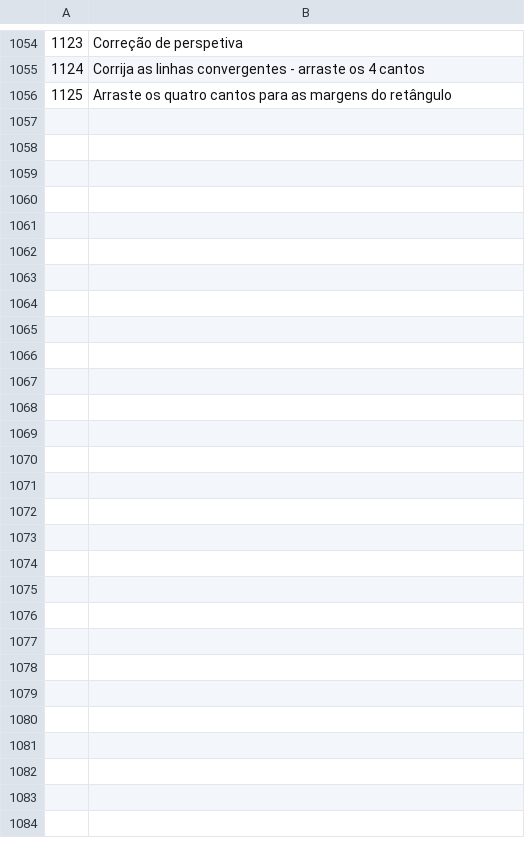
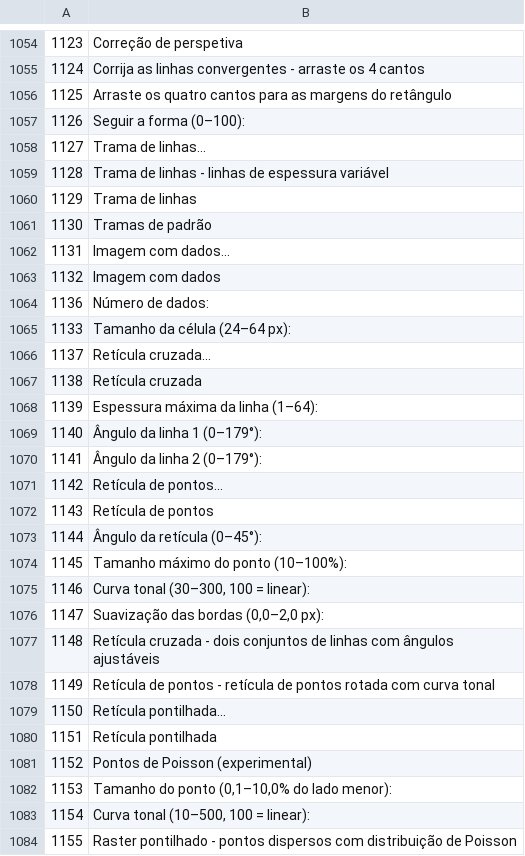
Before and after one commit to AdamMierzwa/fotografista, a TSV file: i18n/portuguese.tsv, drawn as a sheet; only a part is shown, gaps mark what is left out; the diff names each change by its address in the sheet, - before the commit and + after, or states it on an @@ line.

Commit message:
Wersja 1.2.0: rastry wzorkowe (liniowy, krzyżowy, punktowy, Poisson, kostki), korekta perspektywy, kursor pędzla; zmiana nazwy podmenu

```diff
--- a/i18n/portuguese.tsv
+++ b/i18n/portuguese.tsv
+row 1057: 1126 | Seguir a forma (0–100):
+row 1058: 1127 | Trama de linhas...
+row 1059: 1128 | Trama de linhas - linhas de espessura variável
+row 1060: 1129 | Trama de linhas
+row 1061: 1130 | Tramas de padrão
+row 1062: 1131 | Imagem com dados...
+row 1063: 1132 | Imagem com dados
+row 1064: 1136 | Número de dados:
+row 1065: 1133 | Tamanho da célula (24–64 px):
+row 1066: 1137 | Retícula cruzada...
+row 1067: 1138 | Retícula cruzada
+row 1068: 1139 | Espessura máxima da linha (1–64):
+row 1069: 1140 | Ângulo da linha 1 (0–179°):
+row 1070: 1141 | Ângulo da linha 2 (0–179°):
+row 1071: 1142 | Retícula de pontos...
+row 1072: 1143 | Retícula de pontos
+row 1073: 1144 | Ângulo da retícula (0–45°):
+row 1074: 1145 | Tamanho máximo do ponto (10–100%):
+row 1075: 1146 | Curva tonal (30–300, 100 = linear):
+row 1076: 1147 | Suavização das bordas (0,0–2,0 px):
+row 1077: 1148 | Retícula cruzada - dois conjuntos de linhas com ângulos ajustáveis
+row 1078: 1149 | Retícula de pontos - retícula de pontos rotada com curva tonal
+row 1079: 1150 | Retícula pontilhada...
+row 1080: 1151 | Retícula pontilhada
+row 1081: 1152 | Pontos de Poisson (experimental)
+row 1082: 1153 | Tamanho do ponto (0,1–10,0% do lado menor):
+row 1083: 1154 | Curva tonal (10–500, 100 = linear):
+row 1084: 1155 | Raster pontilhado - pontos dispersos com distribuição de Poisson
```
Also changed, not shown: i18n/czech.tsv, i18n/french.tsv, 30 other files.
